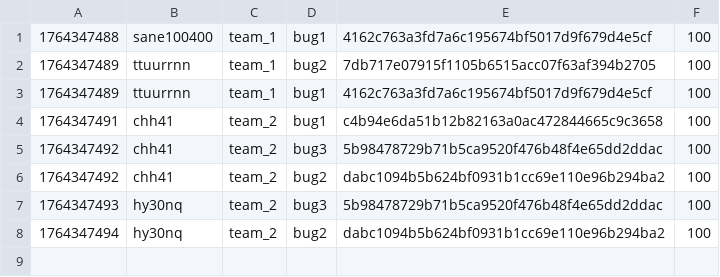
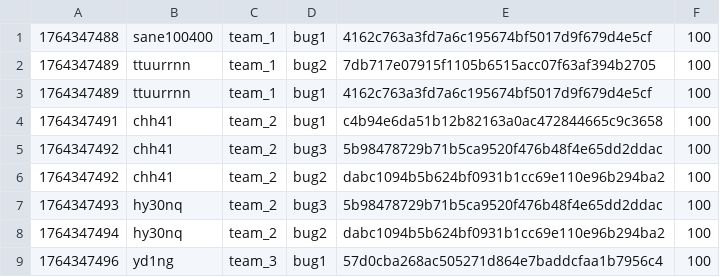
Before and after one commit to hspace-io/2025w-gitctf-score, a CSV file: score.csv, drawn as a sheet.

Commit message:
[Score] yd1ng +100
yd1ng attacked `bug1` 57d0cba268ac505271d864e7baddcfaa1b7956c4 of team_3

```diff
--- a/score.csv
+++ b/score.csv
@@ -8 +8,2 @@
 1764347494,hy30nq,team_2,bug2,dabc1094b5b624bf0931b1cc69e110e96b294ba2,100
+1764347496,yd1ng,team_3,bug1,57d0cba268ac505271d864e7baddcfaa1b7956c4,100
```
